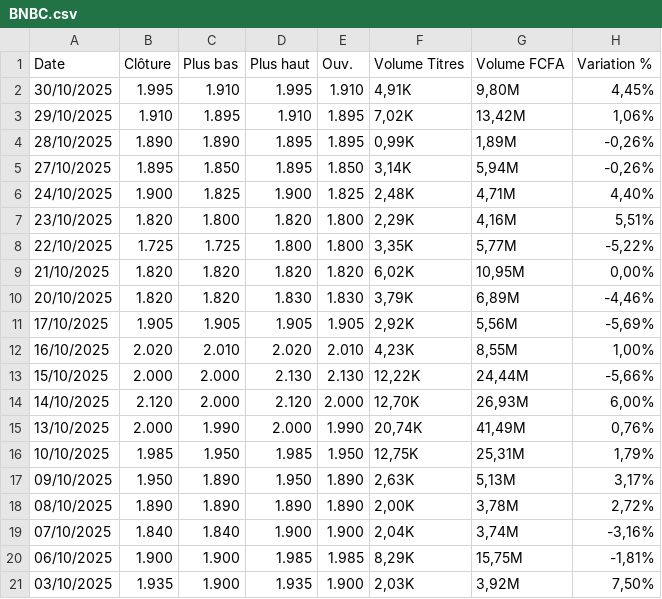
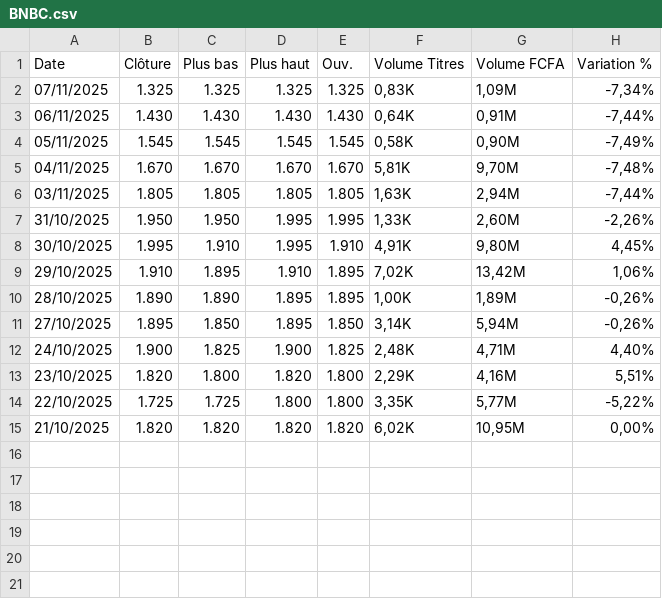
Before and after one commit to Ouatt-Isma/PlayInvest, a CSV file: backend/app/services/Historique BRVM/BNBC.csv, drawn as a sheet.

```diff
--- a/backend/app/services/Historique BRVM/BNBC.csv
+++ b/backend/app/services/Historique BRVM/BNBC.csv
@@ -1,5 +1,11 @@
 "Date","Clôture","Plus bas","Plus haut","Ouv.","Volume Titres","Volume FCFA","Variation %"
+"07/11/2025","1.325","1.325","1.325","1.325","0,83K","1,09M","-7,34%"
+"06/11/2025","1.430","1.430","1.430","1.430","0,64K","0,91M","-7,44%"
+"05/11/2025","1.545","1.545","1.545","1.545","0,58K","0,90M","-7,49%"
+"04/11/2025","1.670","1.670","1.670","1.670","5,81K","9,70M","-7,48%"
+"03/11/2025","1.805","1.805","1.805","1.805","1,63K","2,94M","-7,44%"
+"31/10/2025","1.950","1.950","1.995","1.995","1,33K","2,60M","-2,26%"
 "30/10/2025","1.995","1.910","1.995","1.910","4,91K","9,80M","4,45%"
 "29/10/2025","1.910","1.895","1.910","1.895","7,02K","13,42M","1,06%"
-"28/10/2025","1.890","1.890","1.895","1.895","0,99K","1,89M","-0,26%"
+"28/10/2025","1.890","1.890","1.895","1.895","1,00K","1,89M","-0,26%"
 "27/10/2025","1.895","1.850","1.895","1.850","3,14K","5,94M","-0,26%"
@@ -9,13 +15 @@
 "21/10/2025","1.820","1.820","1.820","1.820","6,02K","10,95M","0,00%"
-"20/10/2025","1.820","1.820","1.830","1.830","3,79K","6,89M","-4,46%"
-"17/10/2025","1.905","1.905","1.905","1.905","2,92K","5,56M","-5,69%"
-"16/10/2025","2.020","2.010","2.020","2.010","4,23K","8,55M","1,00%"
-"15/10/2025","2.000","2.000","2.130","2.130","12,22K","24,44M","-5,66%"
-"14/10/2025","2.120","2.000","2.120","2.000","12,70K","26,93M","6,00%"
-"13/10/2025","2.000","1.990","2.000","1.990","20,74K","41,49M","0,76%"
-"10/10/2025","1.985","1.950","1.985","1.950","12,75K","25,31M","1,79%"
-"09/10/2025","1.950","1.890","1.950","1.890","2,63K","5,13M","3,17%"
-"08/10/2025","1.890","1.890","1.890","1.890","2,00K","3,78M","2,72%"
-"07/10/2025","1.840","1.840","1.900","1.900","2,04K","3,74M","-3,16%"
-"06/10/2025","1.900","1.900","1.985","1.985","8,29K","15,75M","-1,81%"
-"03/10/2025","1.935","1.900","1.935","1.900","2,03K","3,92M","7,50%"
```
Also changed, not shown: backend/app/services/Historique BRVM/CFAC.csv, backend/app/services/Historique BRVM/ECOC.csv, 23 other files.
